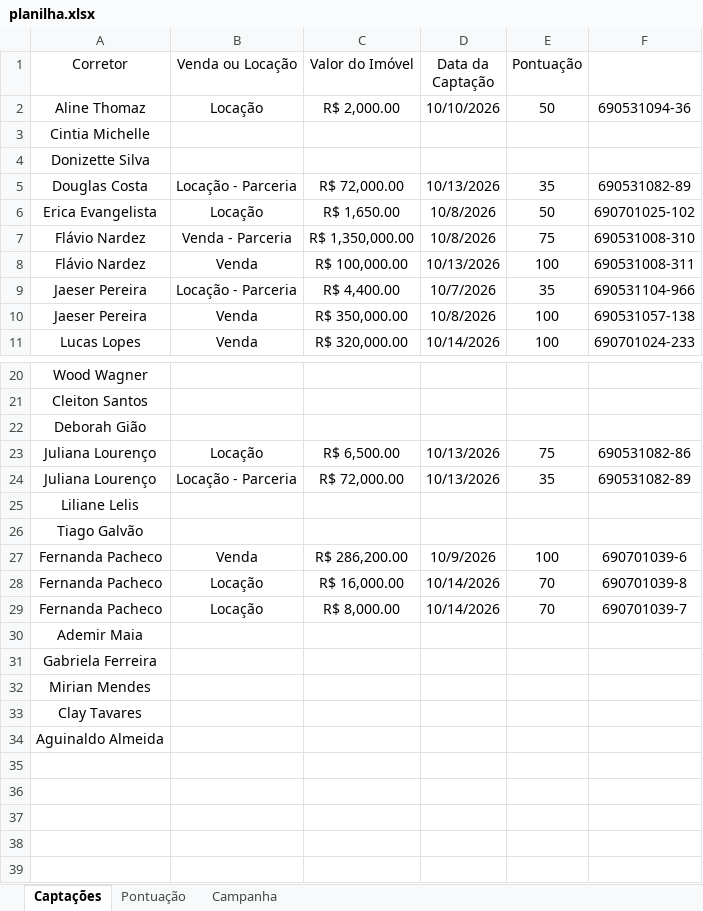
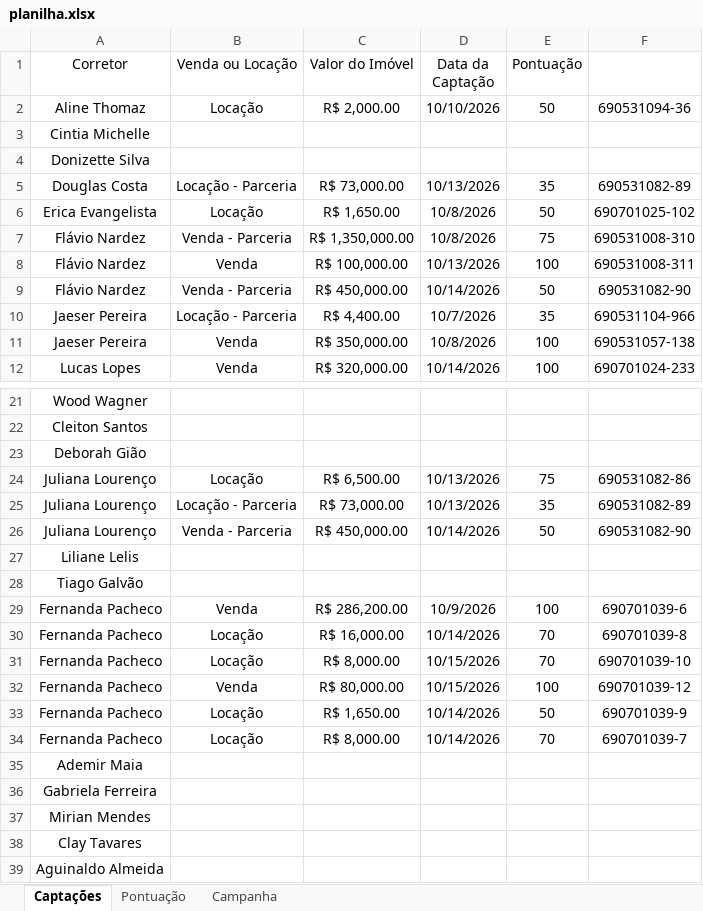
Before and after one commit to custodiod/painel-campanha, an Excel workbook: planilha.xlsx, sheet Captações, drawn as a sheet; only a part is shown, gaps mark what is left out; values as stored, in another font and other column widths than the file's, no borders; table styles not drawn; addresses are those after the commit; the diff names each change by its address in the sheet, - before the commit and + after, or states it on an @@ line.

```diff
--- a/planilha.xlsx (sheet Captações)
+++ b/planilha.xlsx (sheet Captações)
-C5 (Valor do Imóvel): R$ 72,000.00
+C5 (Valor do Imóvel): R$ 73,000.00
+row 9: Flávio Nardez | Venda - Parceria | R$ 450,000.00 | 10/14/2026 | 50 | 690531082-90
-C25 (Valor do Imóvel): R$ 72,000.00
+C25 (Valor do Imóvel): R$ 73,000.00
+row 26: Juliana Lourenço | Venda - Parceria | R$ 450,000.00 | 10/14/2026 | 50 | 690531082-90
+row 31: Fernanda Pacheco | Locação | R$ 8,000.00 | 10/15/2026 | 70 | 690701039-10
+row 32: Fernanda Pacheco | Venda | R$ 80,000.00 | 10/15/2026 | 100 | 690701039-12
+row 33: Fernanda Pacheco | Locação | R$ 1,650.00 | 10/14/2026 | 50 | 690701039-9
```
Also changed, not shown: 1 other file.
